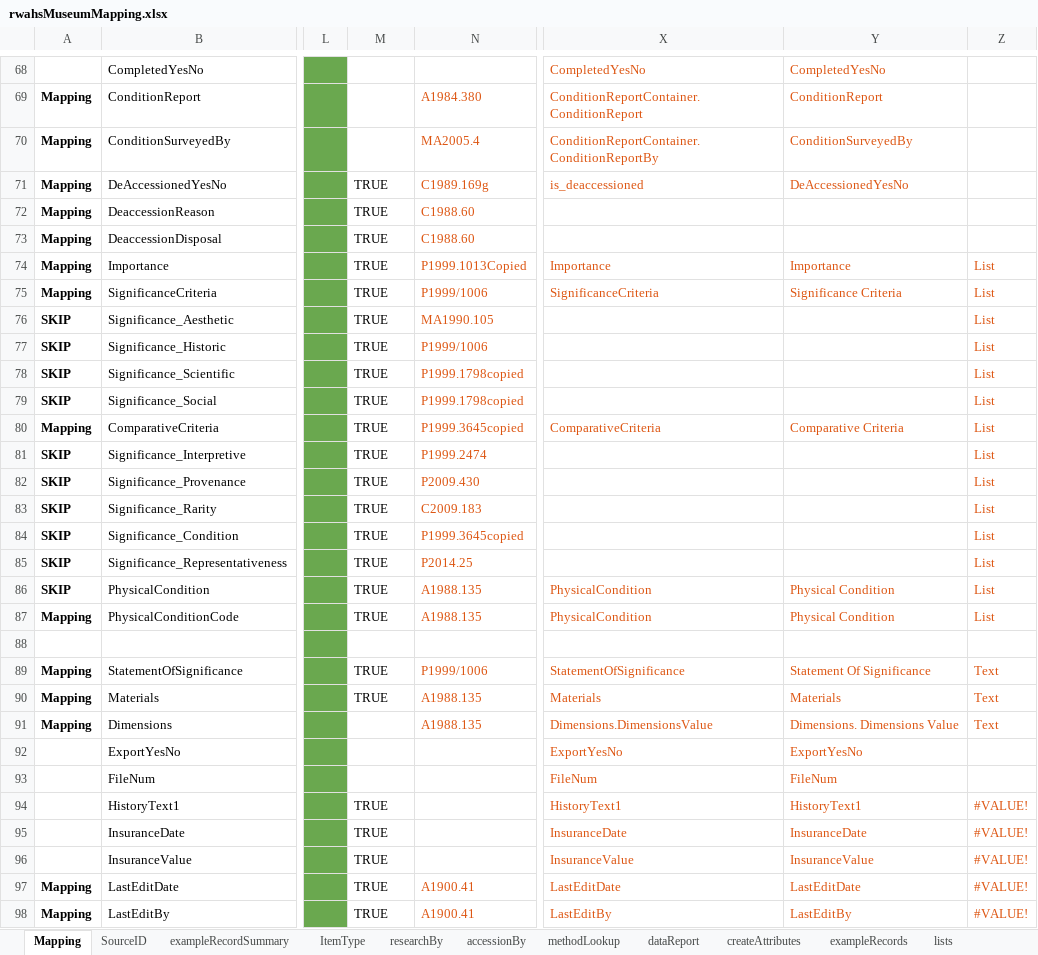
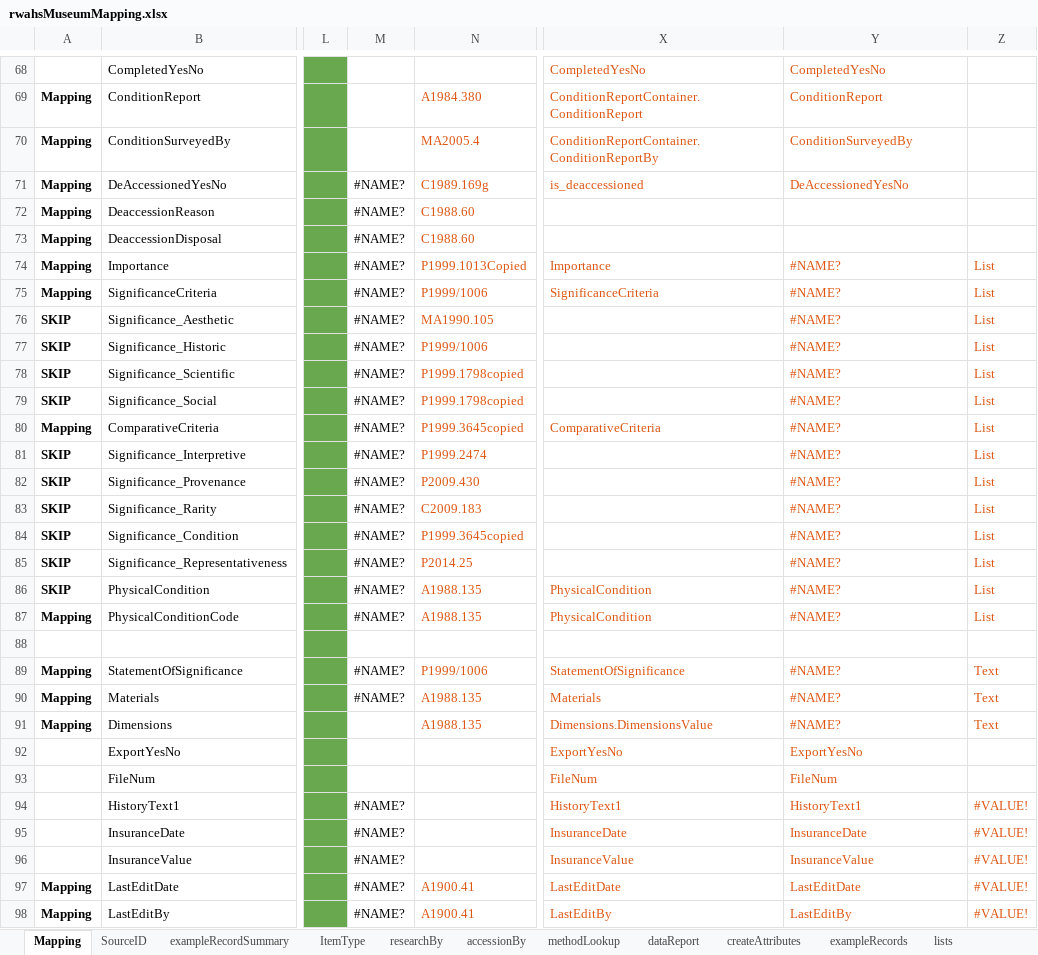
Before and after one commit to rwahs/import-scripts, an Excel workbook: importScripts/rwahsMuseumMapping.xlsx, sheet Mapping, drawn as a sheet; only a part is shown, gaps mark what is left out; values as stored, in another font and other column widths than the file's, no borders; charts and pictures and conditional formats not drawn; the diff covers the shown part only; the diff names each change by its address in the sheet, - before the commit and + after, or states it on an @@ line.

```diff
--- a/importScripts/rwahsMuseumMapping.xlsx (sheet Mapping)
+++ b/importScripts/rwahsMuseumMapping.xlsx (sheet Mapping)
-M71:M87: TRUE
+M71:M87: #NAME?
-Y74: Importance
+Y74: #NAME?
-Y75: Significance Criteria
+Y75: #NAME?
-Y76:Y79: (empty)
+Y76:Y79: #NAME?
-Y80: Comparative Criteria
+Y80: #NAME?
-Y81:Y85: (empty)
+Y81:Y85: #NAME?
-Y86:Y87: Physical Condition
+Y86:Y87: #NAME?
-M89:M90: TRUE
+M89:M90: #NAME?
-Y89: Statement Of Significance
+Y89: #NAME?
-Y90: Materials
+Y90: #NAME?
-Y91: Dimensions. Dimensions Value
+Y91: #NAME?
-M94:M98: TRUE
+M94:M98: #NAME?
```
Also changed, not shown: 87 edited cells elsewhere in this sheet, hidden cells, 1 other file.
